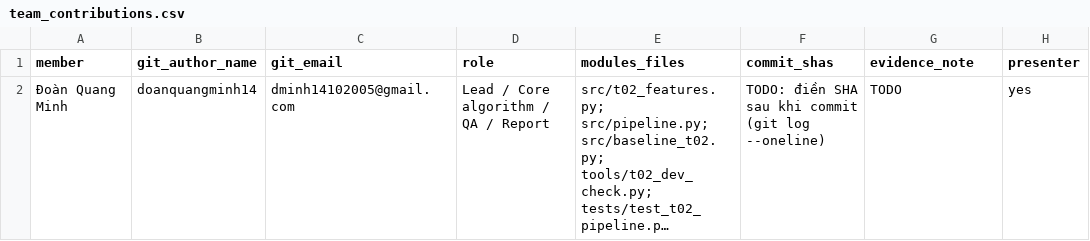
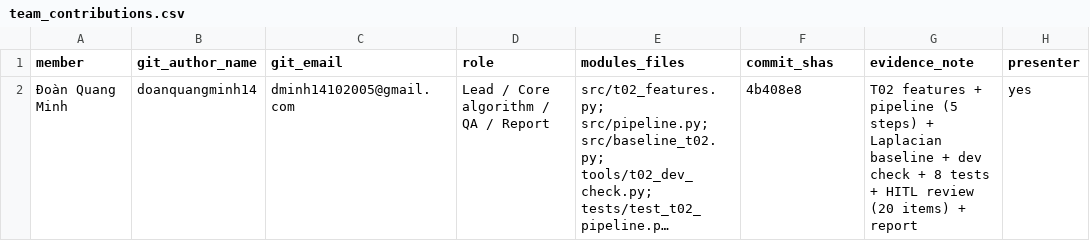
Before and after one commit to doanquangminh14/K5-L2-Day06-DoanQuangMinh-2A202603228-DataGovernanceAndPrivacy, a CSV file: reports/team_contributions.csv, drawn as a sheet; long unchanged cells end in …; the diff names each change by its address in the sheet, - before the commit and + after, or states it on an @@ line.

Commit message:
docs(t02): contribution SHAs, references, demo slides

```diff
--- a/reports/team_contributions.csv
+++ b/reports/team_contributions.csv
-F2 (commit_shas): TODO: điền SHA sau khi commit (git log --oneline)
+F2 (commit_shas): 4b408e8
-G2 (evidence_note): TODO
+G2 (evidence_note): T02 features + pipeline (5 steps) + Laplacian baseline + dev check + 8 tests + HITL review (20 items) + report
```
Also changed, not shown: 2 other files.
